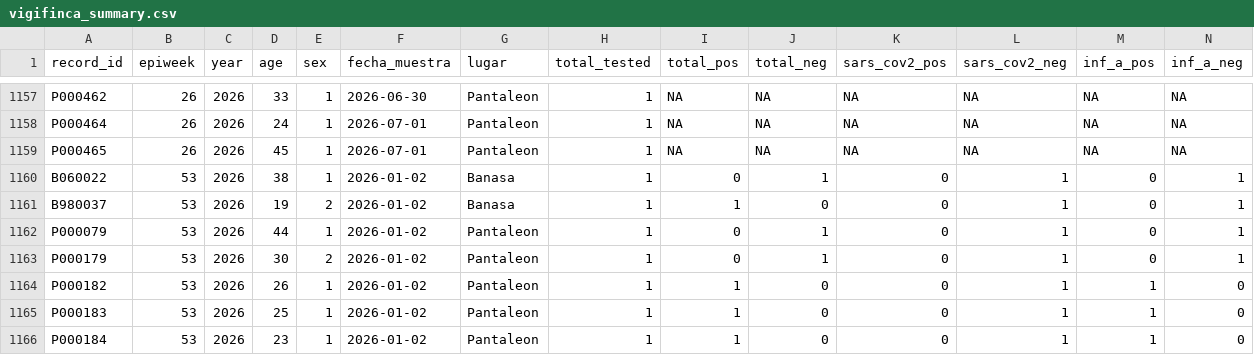
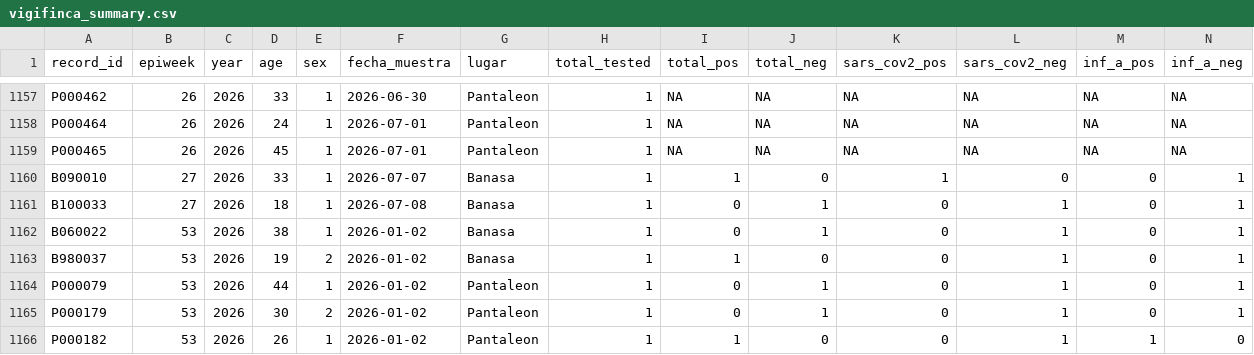
Before and after one commit to funsaludinvestigacion/enfermedades_infecciosas, a CSV file: docs/vigifinca_summary.csv, drawn as a sheet; only a part is shown, gaps mark what is left out; the shorter side is filled out with more unchanged rows; rows hold the shown columns only; the diff names each change by its address in the sheet, - before the commit and + after, or states it on an @@ line.

```diff
--- a/docs/vigifinca_summary.csv
+++ b/docs/vigifinca_summary.csv
+row 1160: B090010 | 27 | 2026 | 33 | 1 | 2026-07-07 | Banasa | 1 | 1 | 0 | 1 | 0 | 0 | 1
+row 1161: B100033 | 27 | 2026 | 18 | 1 | 2026-07-08 | Banasa | 1 | 0 | 1 | 0 | 1 | 0 | 1
```
Also changed, not shown: docs/gihsn_summary.csv, docs/vigicasa_summary.csv.
